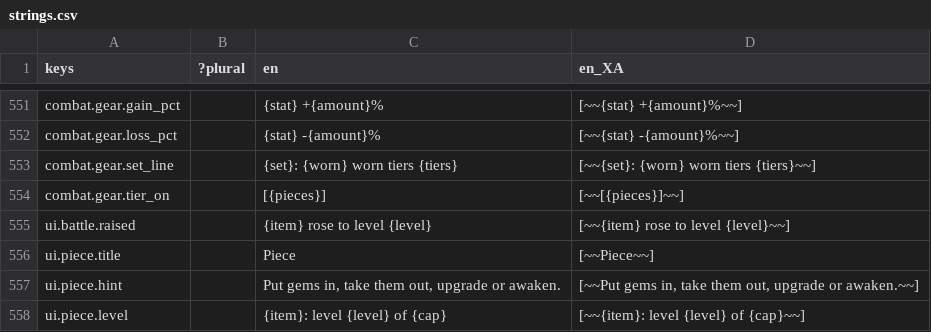
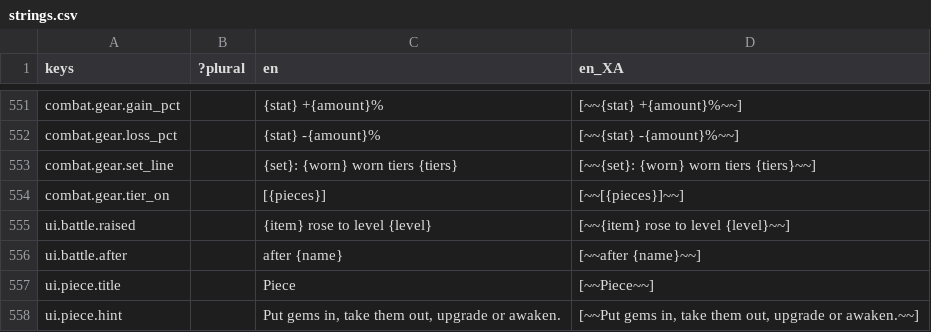
Before and after one commit to Raiyan-Bashar-29/HD-2D-game-base-combat, a CSV file: localization/strings.csv, drawn as a sheet; only a part is shown, gaps mark what is left out; the shorter side is filled out with more unchanged rows.

```diff
--- a/localization/strings.csv
+++ b/localization/strings.csv
@@ -555,2 +555,3 @@ combat.gear.tier_on,,[{pieces}],[~~[{pieces}]~~]
 ui.battle.raised,,{item} rose to level {level},[~~{item} rose to level {level}~~]
+ui.battle.after,,after {name},[~~after {name}~~]
 ui.piece.title,,Piece,[~~Piece~~]
```
Also changed, not shown: 15 other files.
